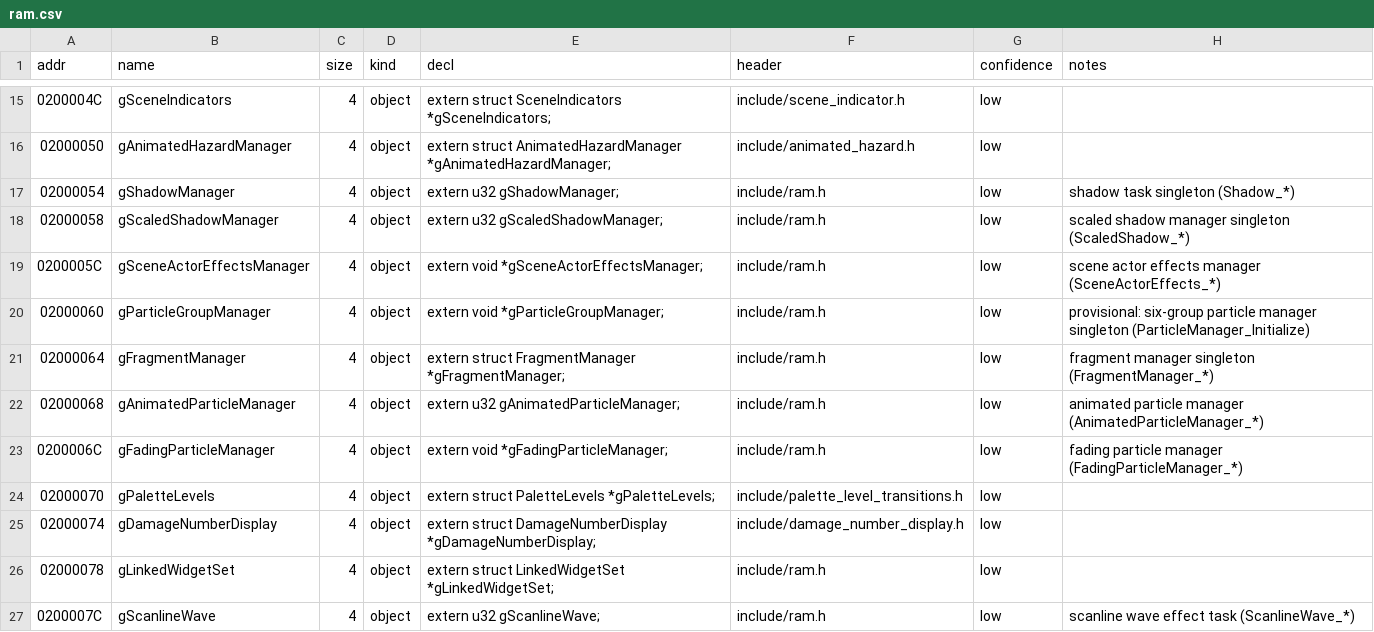
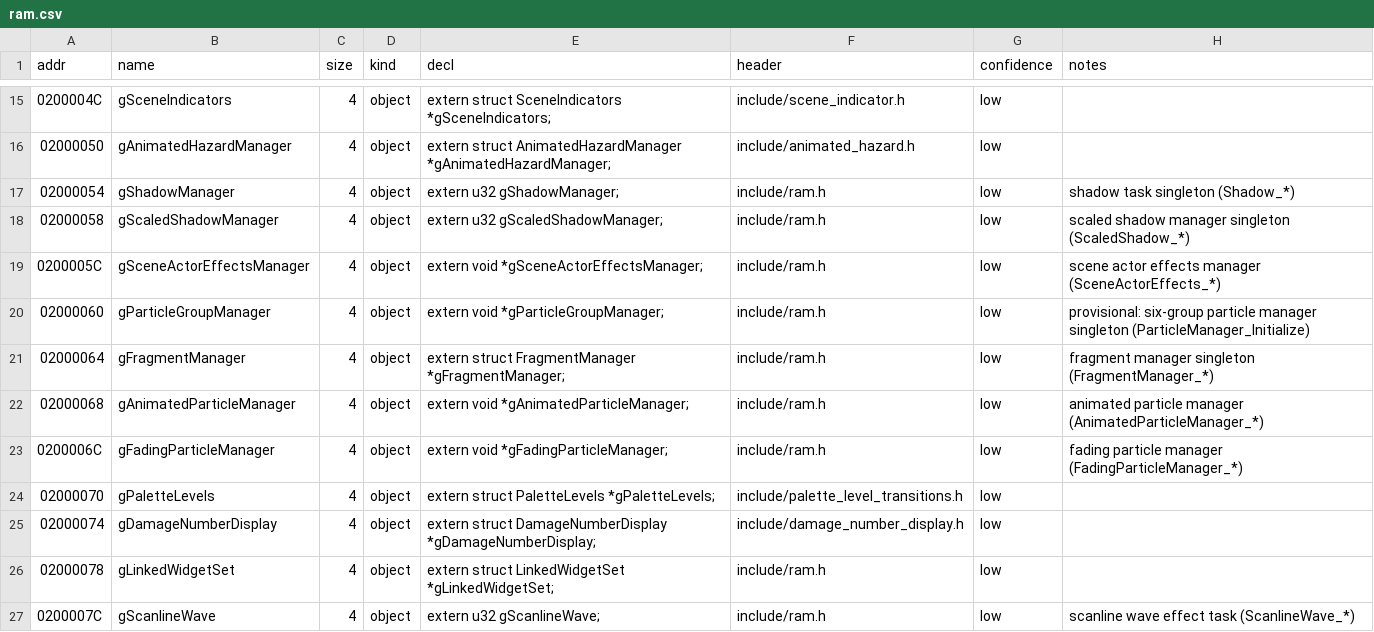
Before and after one commit to moozilla/boktai3-decomp, a CSV file: symbols/ram.csv, drawn as a sheet; only a part is shown, gaps mark what is left out.

```diff
--- a/symbols/ram.csv
+++ b/symbols/ram.csv
@@ -21,3 +21,3 @@ addr,name,size,kind,decl,header,confidence,notes
 02000064,gFragmentManager,4,object,extern struct FragmentManager *gFragmentManager;,include/ram.h,low,fragment manager singleton (FragmentManager_*)
-02000068,gAnimatedParticleManager,4,object,extern u32 gAnimatedParticleManager;,include/ram.h,low,animated particle manager (AnimatedParticleManager_*)
+02000068,gAnimatedParticleManager,4,object,extern void *gAnimatedParticleManager;,include/ram.h,low,animated particle manager (AnimatedParticleManager_*)
 0200006C,gFadingParticleManager,4,object,extern void *gFadingParticleManager;,include/ram.h,low,fading particle manager (FadingParticleManager_*)
```
Also changed, not shown: 1 other file.
